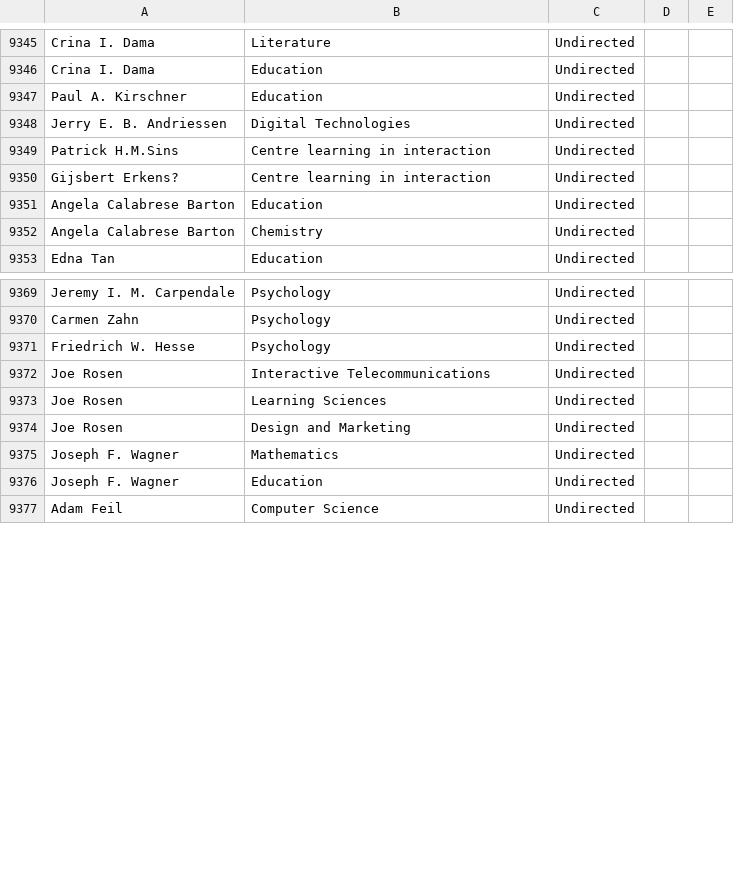
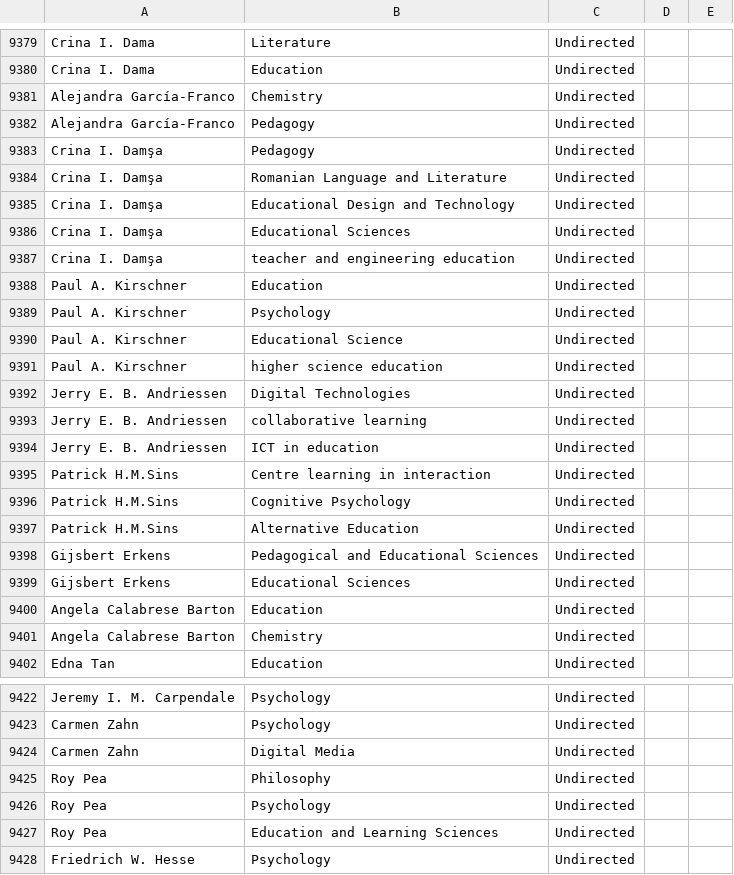
Before and after one commit to JingjingBNU/The-Learning-Sciences, a CSV file: data/edgelist.csv, drawn as a sheet; only a part is shown, gaps mark what is left out; the shorter side is filled out with more unchanged rows; the diff covers the shown part only.

```diff
--- a/data/edgelist.csv
+++ b/data/edgelist.csv
@@ -9346,6 +9380,21 @@ Crina I. Dama,Literature,Undirected
 Crina I. Dama,Education,Undirected
+Alejandra García-Franco,Chemistry,Undirected
+Alejandra García-Franco,Pedagogy,Undirected
+Crina I. Damşa,Pedagogy,Undirected
+Crina I. Damşa,Romanian Language and Literature,Undirected
+Crina I. Damşa,Educational Design and Technology,Undirected
+Crina I. Damşa,Educational Sciences,Undirected
+Crina I. Damşa,teacher and engineering education,Undirected
 Paul A. Kirschner,Education,Undirected
+Paul A. Kirschner,Psychology,Undirected
+Paul A. Kirschner,Educational Science,Undirected
+Paul A. Kirschner,higher science education,Undirected
 Jerry E. B. Andriessen,Digital Technologies,Undirected
+Jerry E. B. Andriessen,collaborative learning,Undirected
+Jerry E. B. Andriessen,ICT in education,Undirected
 Patrick H.M.Sins,Centre learning in interaction,Undirected
-Gijsbert Erkens?,Centre learning in interaction,Undirected
+Patrick H.M.Sins,Cognitive Psychology,Undirected
+Patrick H.M.Sins,Alternative Education,Undirected
+Gijsbert Erkens,Pedagogical and Educational Sciences,Undirected
+Gijsbert Erkens,Educational Sciences,Undirected
 Angela Calabrese Barton,Education,Undirected
@@ -9370,2 +9423,6 @@ Jeremy I. M. Carpendale,Psychology,Undirected
 Carmen Zahn,Psychology,Undirected
+Carmen Zahn,Digital Media,Undirected
+Roy Pea,Philosophy,Undirected
+Roy Pea,Psychology,Undirected
+Roy Pea,Education and Learning Sciences,Undirected
 Friedrich W. Hesse,Psychology,Undirected
```
Also changed, not shown: 41 added rows and 10 edited cells elsewhere in this file.
